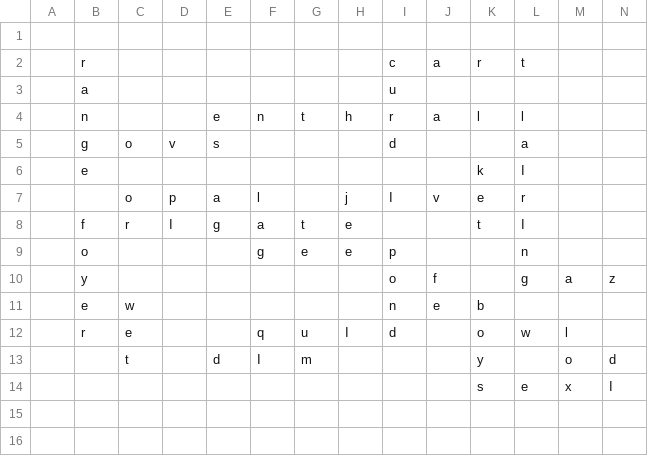
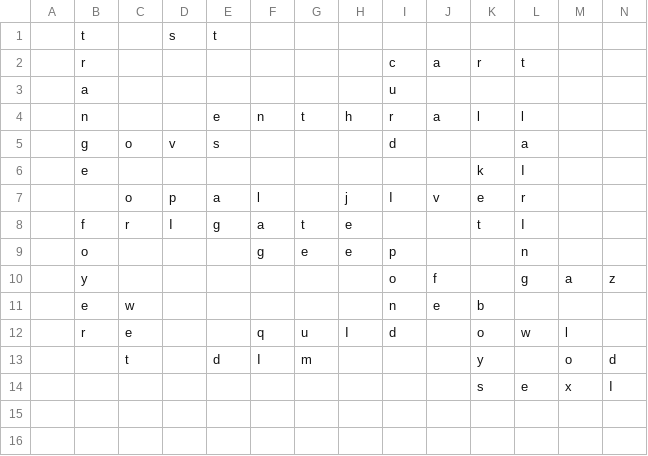
Before and after one commit to daflad/scrabble.nehpets.co.uk, a CSV file: scrabble.csv, drawn as a sheet; only a part is shown; rows hold the shown columns only; the diff names each change by its address in the sheet, - before the commit and + after, or states it on an @@ line.

```diff
--- a/scrabble.csv
+++ b/scrabble.csv
-row 1: (empty)
+row 1:  | t |  | s | t
```
Also changed, not shown: 1 other file.
